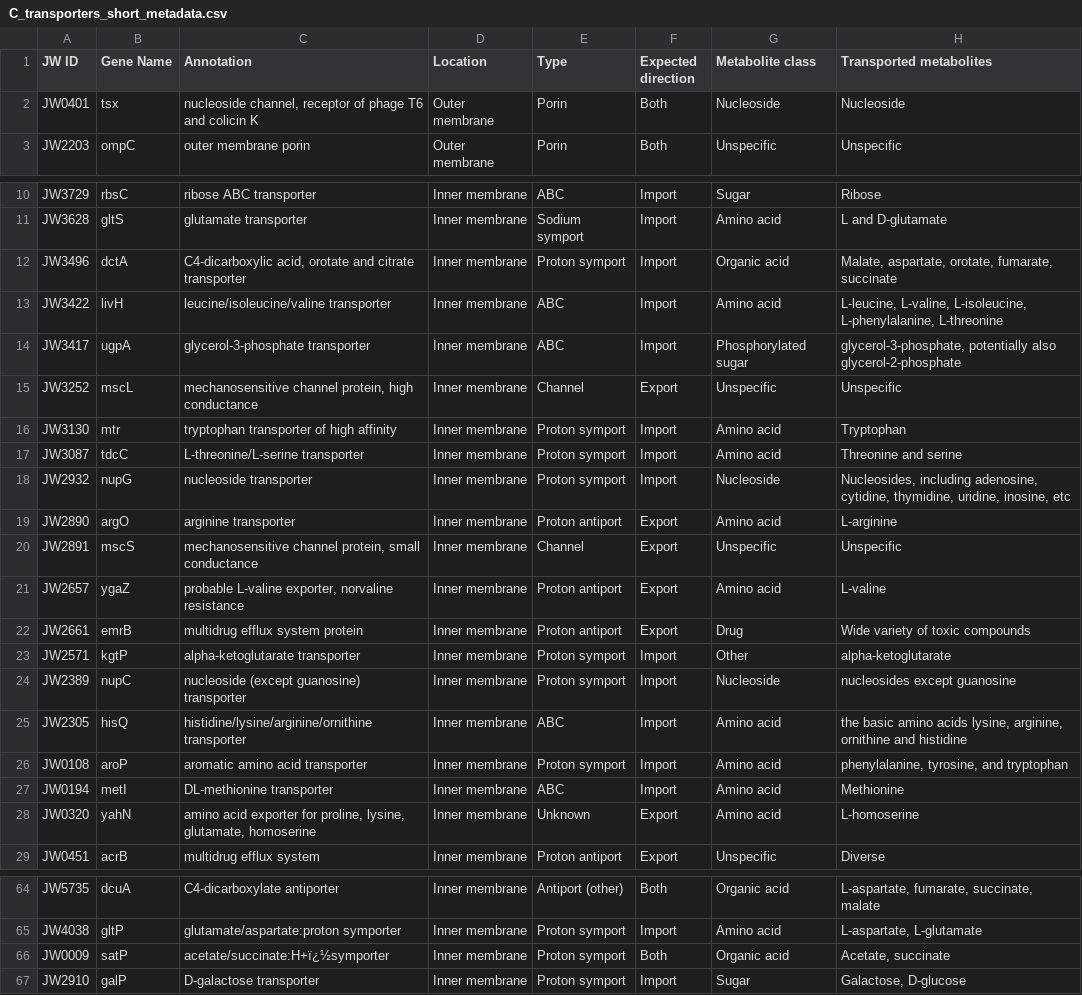
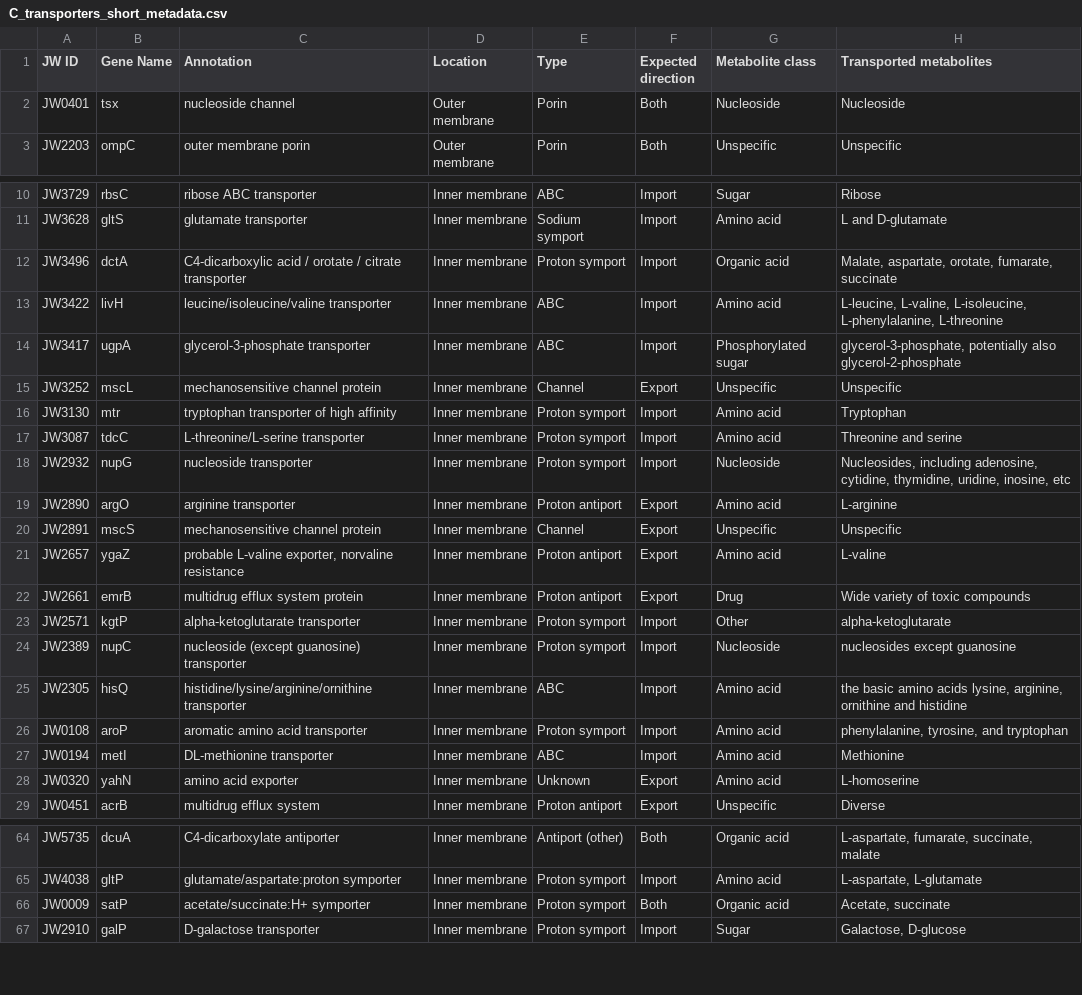
Before and after one commit to sulheim/metabolite-release, a CSV file: keio.unil.ch/visualization/data/C_transporters_short_metadata.csv, drawn as a sheet; only a part is shown, gaps mark what is left out; the diff covers the shown part only.

Commit message:
Add x-axis choice + improve T annotations
Some curations of annotation for web page

```diff
--- a/keio.unil.ch/visualization/data/C_transporters_short_metadata.csv
+++ b/keio.unil.ch/visualization/data/C_transporters_short_metadata.csv
@@ -1,3 +1,3 @@
 JW ID,Gene Name,Annotation,Location,Type,Expected direction,Metabolite class,Transported metabolites
-JW0401,tsx,"nucleoside channel, receptor of phage T6 and colicin K",Outer membrane,Porin,Both,Nucleoside,Nucleoside
+JW0401,tsx,nucleoside channel,Outer membrane,Porin,Both,Nucleoside,Nucleoside
 JW2203,ompC,outer membrane porin,Outer membrane,Porin,Both,Unspecific,Unspecific
@@ -11,6 +11,6 @@ JW3729,rbsC,ribose ABC transporter,Inner membrane,ABC,Import,Sugar,Ribose
 JW3628,gltS,glutamate transporter,Inner membrane,Sodium symport,Import,Amino acid,L and D-glutamate
-JW3496,dctA,"C4-dicarboxylic acid, orotate and citrate transporter",Inner membrane,Proton symport,Import,Organic acid,"Malate, aspartate, orotate, fumarate, succinate"
+JW3496,dctA,C4-dicarboxylic acid / orotate / citrate transporter,Inner membrane,Proton symport,Import,Organic acid,"Malate, aspartate, orotate, fumarate, succinate"
 JW3422,livH,leucine/isoleucine/valine transporter,Inner membrane,ABC,Import,Amino acid,"L-leucine, L-valine, L-isoleucine, L-phenylalanine, L-threonine"
 JW3417,ugpA,glycerol-3-phosphate transporter,Inner membrane,ABC,Import,Phosphorylated sugar,"glycerol-3-phosphate, potentially also glycerol-2-phosphate"
-JW3252,mscL,"mechanosensitive channel protein, high conductance",Inner membrane,Channel,Export,Unspecific,Unspecific
+JW3252,mscL,mechanosensitive channel protein,Inner membrane,Channel,Export,Unspecific,Unspecific
 JW3130,mtr,tryptophan transporter of high affinity,Inner membrane,Proton symport,Import,Amino acid,Tryptophan
@@ -19,3 +19,3 @@ JW2932,nupG,nucleoside transporter,Inner membrane,Proton symport,Import,Nucleosi
 JW2890,argO,arginine transporter,Inner membrane,Proton antiport,Export,Amino acid,L-arginine
-JW2891,mscS,"mechanosensitive channel protein, small conductance",Inner membrane,Channel,Export,Unspecific,Unspecific
+JW2891,mscS,mechanosensitive channel protein,Inner membrane,Channel,Export,Unspecific,Unspecific
 JW2657,ygaZ,"probable L-valine exporter, norvaline resistance",Inner membrane,Proton antiport,Export,Amino acid,L-valine
@@ -27,3 +27,3 @@ JW0108,aroP,aromatic amino acid transporter,Inner membrane,Proton symport,Import
 JW0194,metI,DL-methionine transporter,Inner membrane,ABC,Import,Amino acid,Methionine
-JW0320,yahN,"amino acid exporter for proline, lysine, glutamate, homoserine",Inner membrane,Unknown,Export,Amino acid,L-homoserine
+JW0320,yahN,amino acid exporter,Inner membrane,Unknown,Export,Amino acid,L-homoserine
 JW0451,acrB,multidrug efflux system,Inner membrane,Proton antiport,Export,Unspecific,Diverse
@@ -65,3 +65,3 @@ JW5735,dcuA,C4-dicarboxylate antiporter,Inner membrane,Antiport (other),Both,Org
 JW4038,gltP,glutamate/aspartate:proton symporter,Inner membrane,Proton symport,Import,Amino acid,"L-aspartate, L-glutamate"
-JW0009,satP,acetate/succinate:H+ï¿½symporter,Inner membrane,Proton symport,Both,Organic acid,"Acetate, succinate"
+JW0009,satP,acetate/succinate:H+ symporter,Inner membrane,Proton symport,Both,Organic acid,"Acetate, succinate"
 JW2910,galP,D-galactose transporter,Inner membrane,Proton symport,Import,Sugar,"Galactose, D-glucose"
```
Also changed, not shown: 12 edited cells elsewhere in this file, 7 other files.
